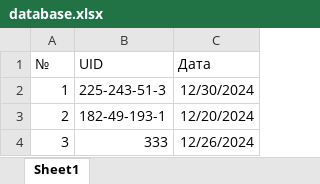
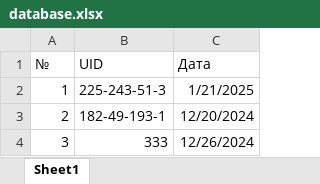
Before and after one commit to Artepi2349/RFID, an Excel workbook: database.xlsx, sheet Sheet1, drawn as a sheet; values as stored, in another font and other column widths than the file's, no borders; the diff names each change by its address in the sheet, - before the commit and + after, or states it on an @@ line.

```diff
--- a/database.xlsx (sheet Sheet1)
+++ b/database.xlsx (sheet Sheet1)
-C2 (Дата): 12/30/2024
+C2 (Дата): 1/21/2025
```
Also changed, not shown: 2 other files.
